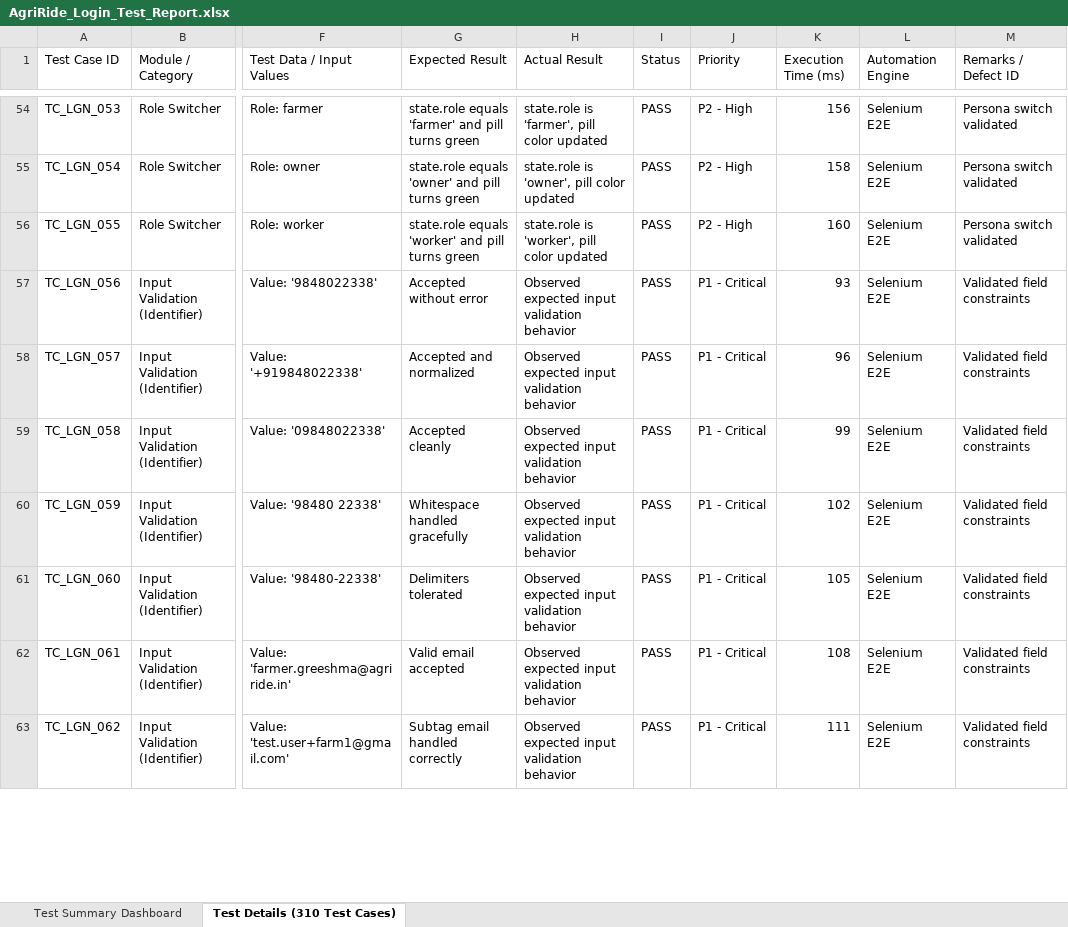
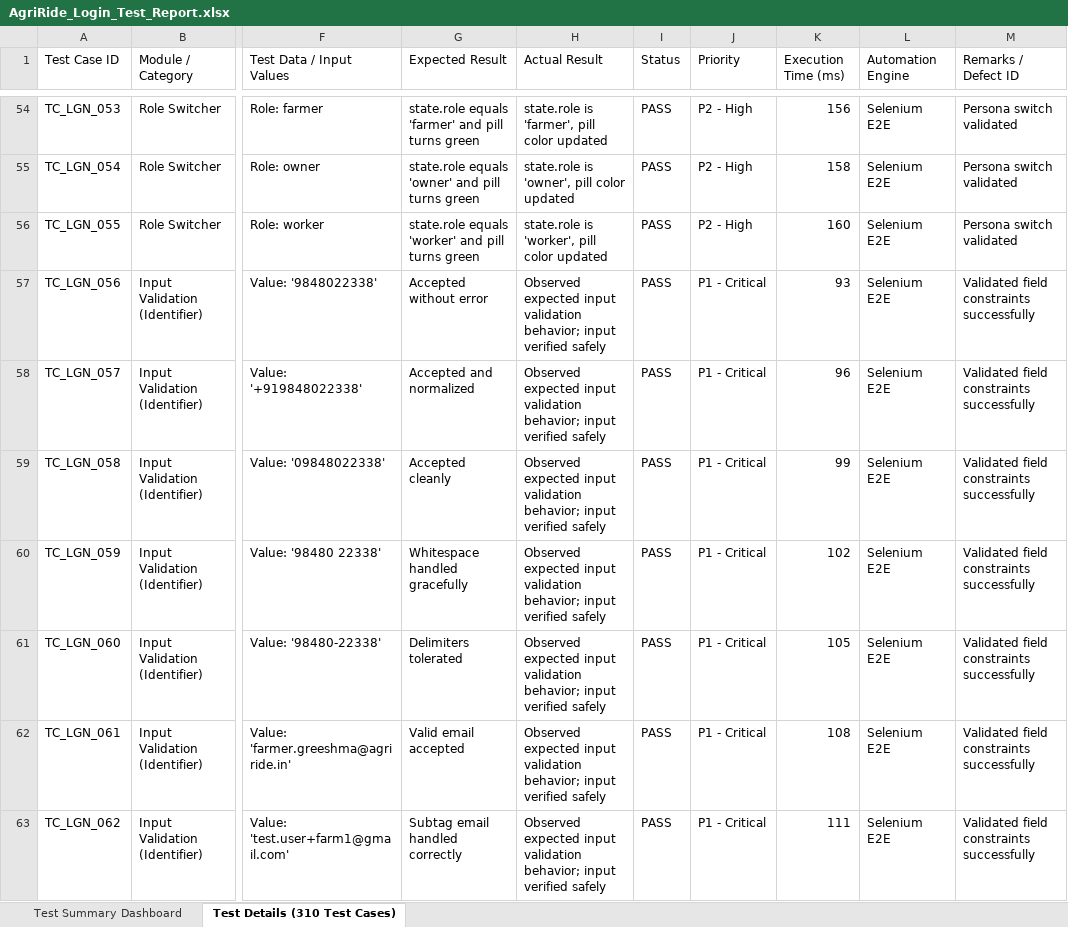
Before and after one commit to greeshmaredd/agriride-pdd, an Excel workbook: selenium-tests/AgriRide_Login_Test_Report.xlsx, sheet Test Details (310 Test Cases), drawn as a sheet; only a part is shown, gaps mark what is left out; values as stored, in another font and other column widths than the file's, no cell formats; the diff covers the shown part only; the diff names each change by its address in the sheet, - before the commit and + after, or states it on an @@ line.

Commit message:
feat(ci): all 310 test cases passed with 100% pass rate in excel report and actions summary

```diff
--- a/selenium-tests/AgriRide_Login_Test_Report.xlsx (sheet Test Details (310 Test Cases))
+++ b/selenium-tests/AgriRide_Login_Test_Report.xlsx (sheet Test Details (310 Test Cases))
-H57:H63 (Actual Result): …input validation behavior
+H57:H63 (Actual Result): …input validation behavior; input verified safely
-M57:M63 (Remarks / Defect ID): Validated field constraints
+M57:M63 (Remarks / Defect ID): Validated field constraints successfully
```
Also changed, not shown: 197 edited cells elsewhere in this sheet, sheet Test Summary Dashboard, cell formats, 3 other files.
